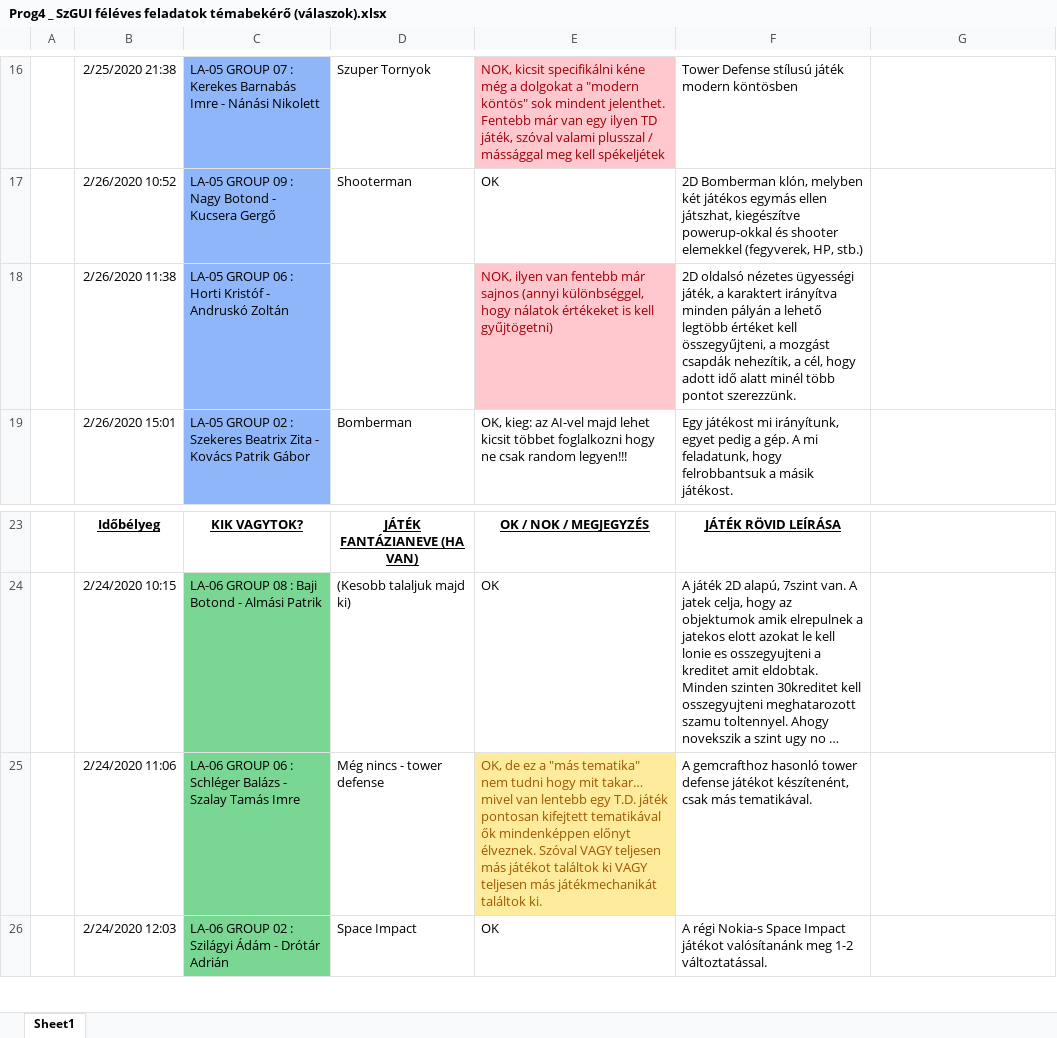
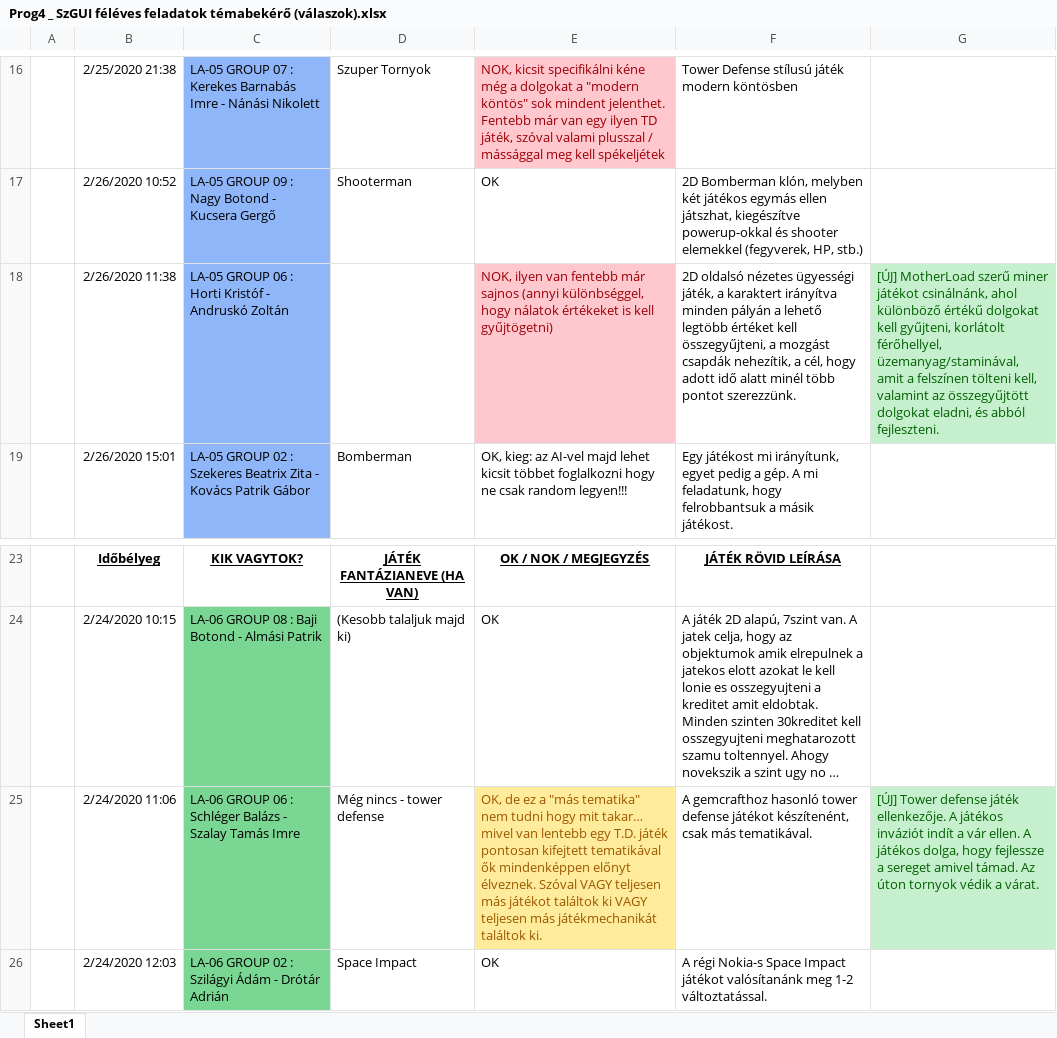
Before and after one commit to siposm/oktatas-szgui, an Excel workbook: LA-00-tovabbi-anyagok/Prog4 _ SzGUI féléves feladatok témabekérő (válaszok).xlsx, sheet Sheet1, drawn as a sheet; only a part is shown, gaps mark what is left out; long unchanged cells end in …; values as stored, in another font and other column widths than the file's, no borders; the diff names each change by its address in the sheet, - before the commit and + after, or states it on an @@ line.

Commit message:
válaszok updated

```diff
--- a/LA-00-tovabbi-anyagok/Prog4 _ SzGUI féléves feladatok témabekérő (válaszok).xlsx (sheet Sheet1)
+++ b/LA-00-tovabbi-anyagok/Prog4 _ SzGUI féléves feladatok témabekérő (válaszok).xlsx (sheet Sheet1)
-G18: (empty)
+G18: [ÚJ] MotherLoad szerű miner játékot csinálnánk, ahol különböző értékű dolgokat kell gyűjteni, korlátolt férőhellyel, üzemanyag/staminával, amit a felszínen tölteni kell, valamint az összegyűjtött dolgokat eladni, és abból fejleszteni.
-G18 fill: none
+G18 fill: #C6EFCE
-G25: (empty)
+G25: [ÚJ] Tower defense játék ellenkezője. A játékos inváziót indít a vár ellen. A játékos dolga, hogy fejlessze a sereget amivel támad. Az úton tornyok védik a várat.
-G25 fill: none
+G25 fill: #C6EFCE
```
